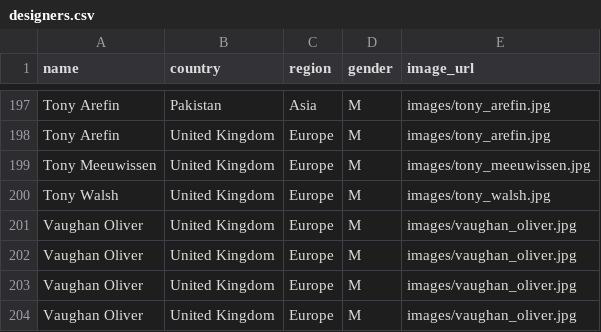
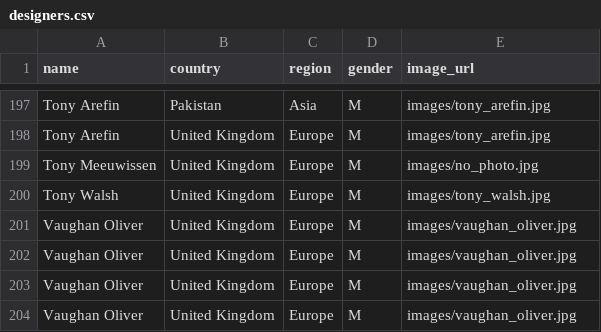
Before and after one commit to laurahelenknight/741.6092, a CSV file: designers.csv, drawn as a sheet; only a part is shown, gaps mark what is left out.

Commit message:
Update designers.csv

```diff
--- a/designers.csv
+++ b/designers.csv
@@ -198,3 +198,3 @@ Tony Arefin,Pakistan,Asia,M,images/tony_arefin.jpg
 Tony Arefin,United Kingdom,Europe,M,images/tony_arefin.jpg
-Tony Meeuwissen,United Kingdom,Europe,M,images/tony_meeuwissen.jpg
+Tony Meeuwissen,United Kingdom,Europe,M,images/no_photo.jpg
 Tony Walsh,United Kingdom,Europe,M,images/tony_walsh.jpg
```
